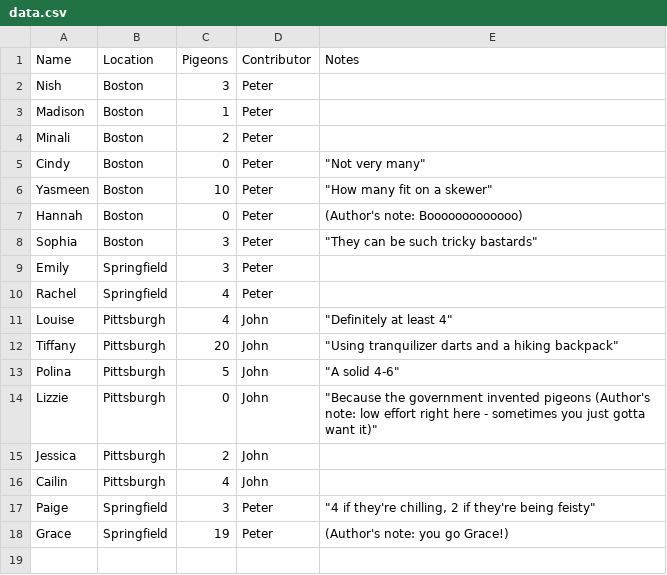
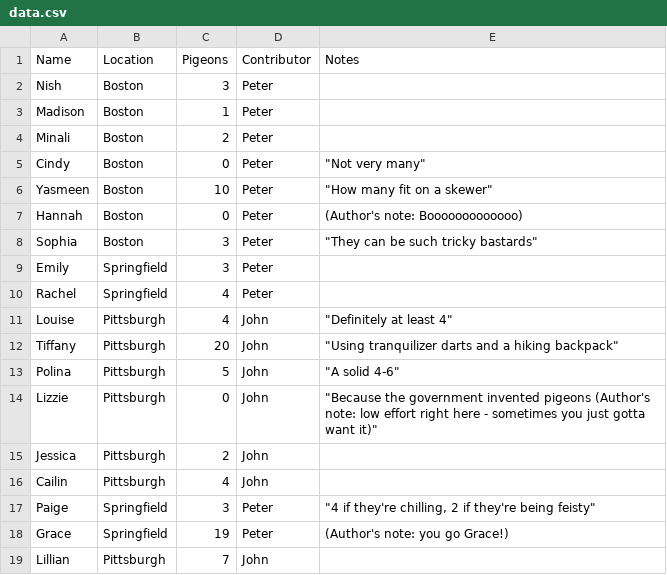
Before and after one commit to peterdsharpe/pigeons, a CSV file: data.csv, drawn as a sheet.

Commit message:
adding lillian

```diff
--- a/data.csv
+++ b/data.csv
@@ -18 +18,2 @@ Paige,Springfield,3,Peter,"""4 if they're chilling, 2 if they're being feisty"""
 Grace,Springfield,19,Peter,(Author's note: you go Grace!)
+Lillian,Pittsburgh,7,John,
```
Also changed, not shown: 2 other files.
